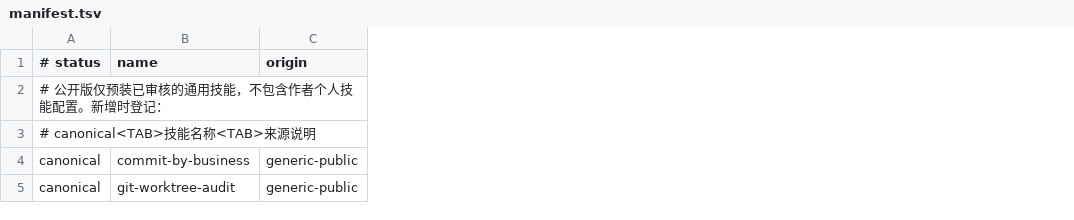
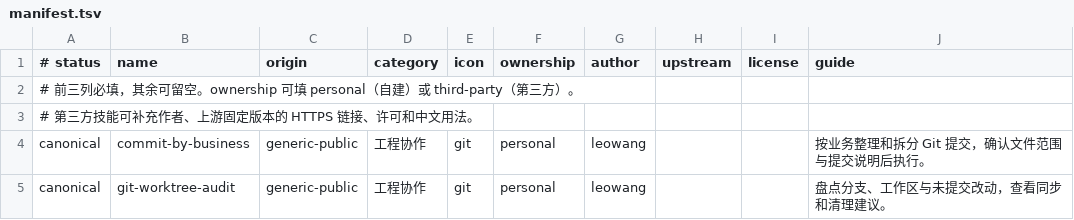
Before and after one commit to 1848991298/ai-hub, a TSV file: distribution/public/manifest.tsv, drawn as a sheet; the diff names each change by its address in the sheet, - before the commit and + after, or states it on an @@ line.

```diff
--- a/distribution/public/manifest.tsv
+++ b/distribution/public/manifest.tsv
+column D (category), rows 4-5: 工程协作 | 工程协作
+column E (icon), rows 4-5: git | git
+column F (ownership), rows 4-5: personal | personal
+column G (author), rows 4-5: leowang | leowang
+column H (upstream), empty
+column I (license), empty
+column J (guide), rows 4-5: 按业务整理和拆分 Git 提交，确认文件范围与提交说明后执行。 | 盘点分支、工作区与未提交改动，查看同步和清理建议。
-A2 (# status): # 公开版仅预装已审核的通用技能，不包含作者个人技能配置。新增时登记：
+A2 (# status): # 前三列必填，其余可留空。ownership 可填 personal（自建）或 third-party（第三方）。
-A3 (# status): # canonical<TAB>技能名称<TAB>来源说明
+A3 (# status): # 第三方技能可补充作者、上游固定版本的 HTTPS 链接、许可和中文用法。
```
Also changed, not shown: manifest.tsv, 6 other files.
